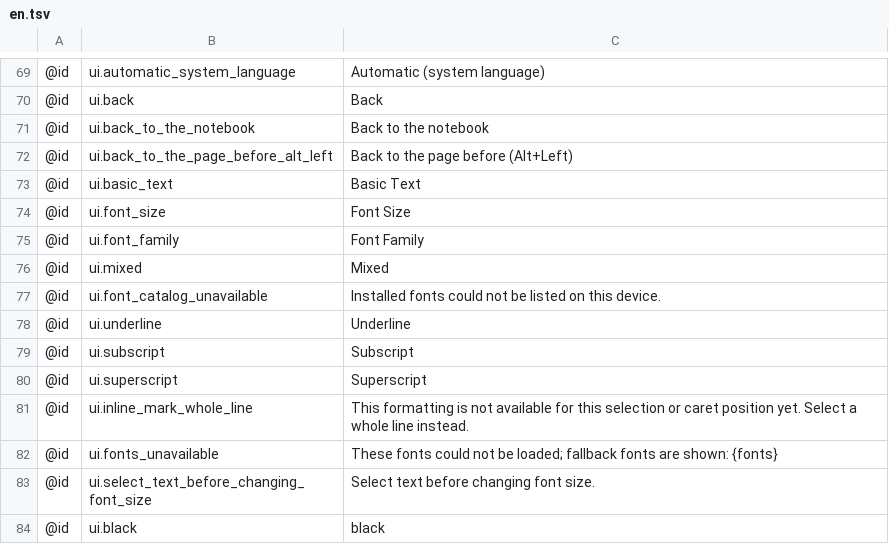
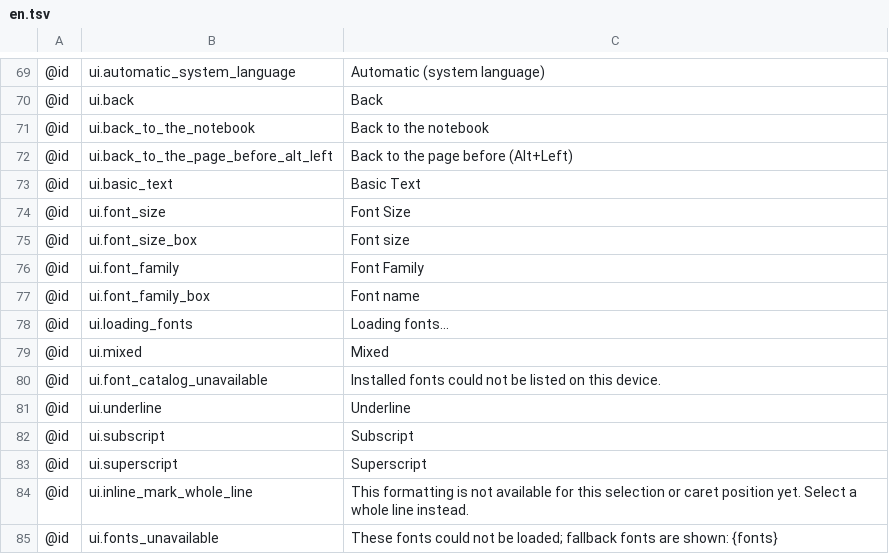
Before and after one commit to AlienTechSoftware/notecraft, a TSV file: i18n/en.tsv, drawn as a sheet; only a part is shown, gaps mark what is left out; the shorter side is filled out with more unchanged rows.

```diff
--- a/i18n/en.tsv
+++ b/i18n/en.tsv
@@ -74,3 +74,6 @@
 @id	ui.font_size	Font Size
+@id	ui.font_size_box	Font size
 @id	ui.font_family	Font Family
+@id	ui.font_family_box	Font name
+@id	ui.loading_fonts	Loading fonts...
 @id	ui.mixed	Mixed
```
Also changed, not shown: i18n/ar-XB.tsv, i18n/en-XA.tsv, 8 other files.
